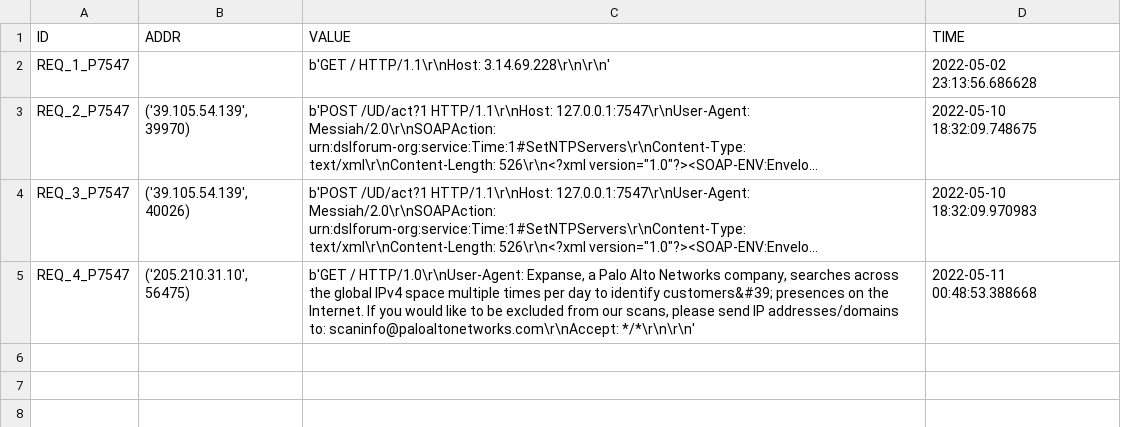
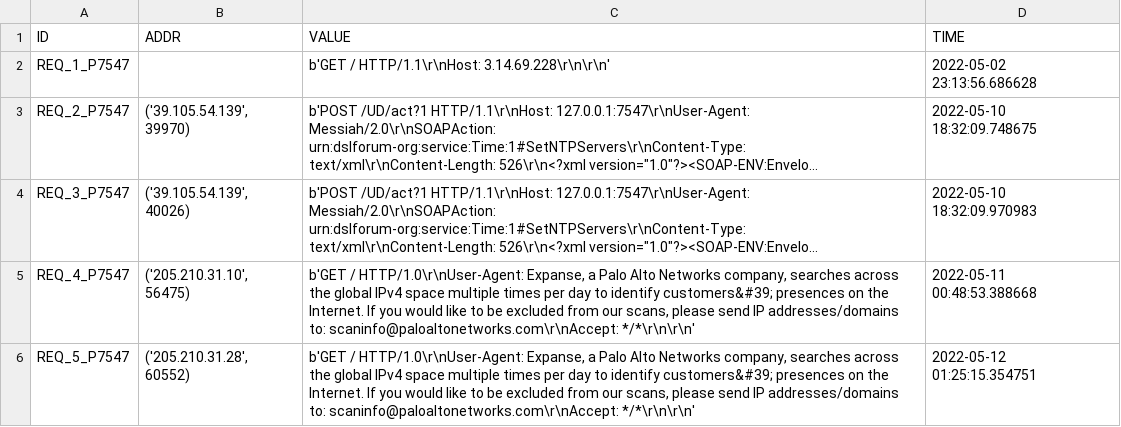
Before and after one commit to 9carlo6/CandyPot, a CSV file: requests/port_7547_requests.csv, drawn as a sheet; long unchanged cells end in …; the diff names each change by its address in the sheet, - before the commit and + after, or states it on an @@ line.

```diff
--- a/requests/port_7547_requests.csv
+++ b/requests/port_7547_requests.csv
+row 6: REQ_5_P7547 | ('205.210.31.28', 60552) | b'GET / HTTP/1.0\r\nUser-Agent: Expanse, a Palo Alto Networks company, searches across the global IPv4 space multiple times per day to identify customers&#39; presences on the Internet. If you would like to be excluded from our scans, please send IP addresses/domains to: scaninfo@paloaltonetworks.com\r\nAccept: */*\r\n\r\n' | 2022-05-12 01:25:15.354751
```
Also changed, not shown: requests/port_8080_requests.csv, requests/port_80_requests.csv, 29 other files.
